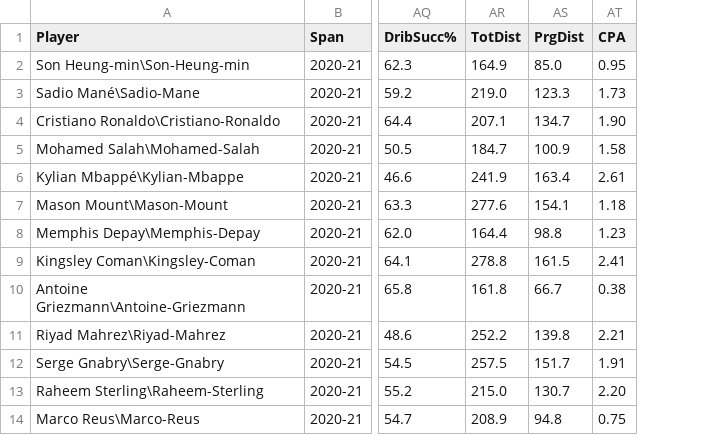
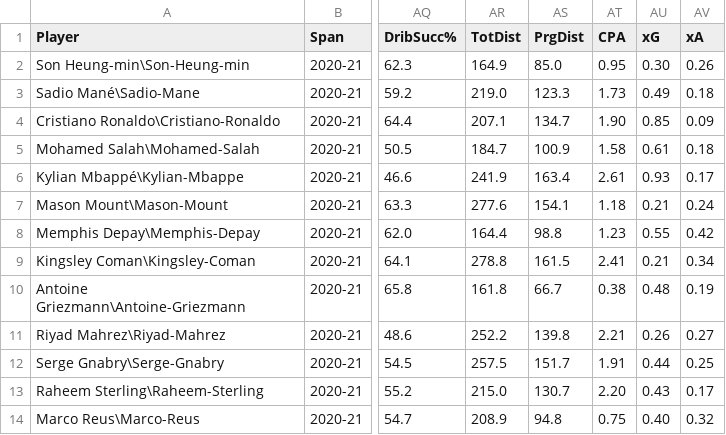
Before and after one commit to JackyKch/HeungMinSonJourney, a CSV file: data/top_forwards_europe/stats_per90.csv, drawn as a sheet; only a part is shown, gaps mark what is left out; the diff names each change by its address in the sheet, - before the commit and + after, or states it on an @@ line.

```diff
--- a/data/top_forwards_europe/stats_per90.csv
+++ b/data/top_forwards_europe/stats_per90.csv
+column AU (xG), rows 2-14: 0.30 | 0.49 | 0.85 | 0.61 | 0.93 | 0.21 | 0.55 | 0.21 | 0.48 | 0.26 | 0.44 | 0.43 | 0.40
+column AV (xA), rows 2-14: 0.26 | 0.18 | 0.09 | 0.18 | 0.17 | 0.24 | 0.42 | 0.34 | 0.19 | 0.27 | 0.25 | 0.17 | 0.32
```
Also changed, not shown: 1 other file.
